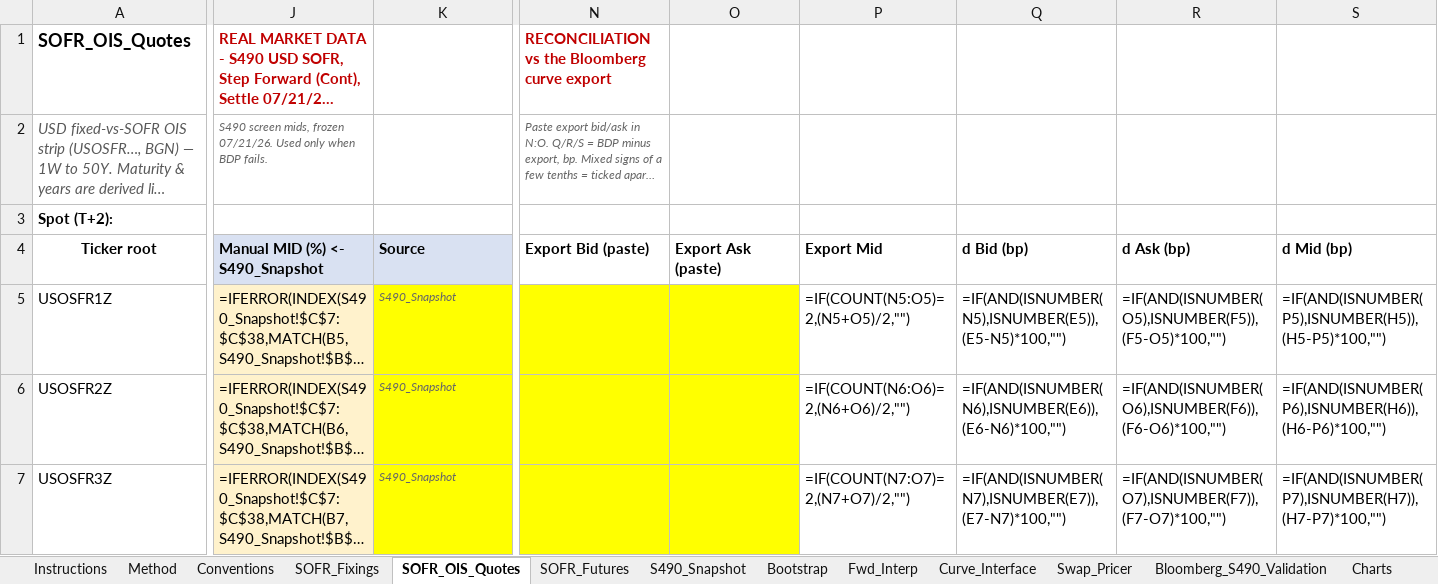
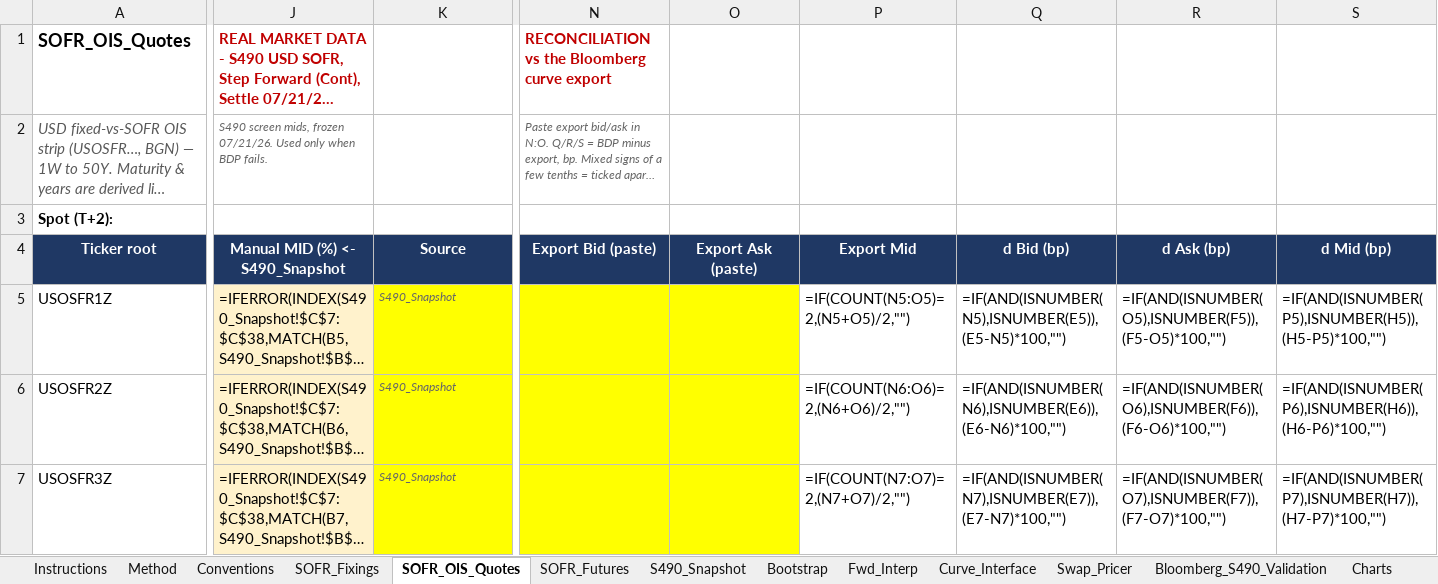
Before and after one commit to nl2992/usd-sofr-curve, an Excel workbook: bloomberg/USD_SOFR_Curve_Bloomberg.xlsx, sheet SOFR_OIS_Quotes, drawn as a sheet; only a part is shown, gaps mark what is left out; long unchanged cells end in …; values as stored, in another font and other column widths than the file's, no borders; formulas without a stored value are shown as written; the diff covers the shown part only; the diff names each change by its address in the sheet, - before the commit and + after, or states it on an @@ line.

```diff
--- a/bloomberg/USD_SOFR_Curve_Bloomberg.xlsx (sheet SOFR_OIS_Quotes)
+++ b/bloomberg/USD_SOFR_Curve_Bloomberg.xlsx (sheet SOFR_OIS_Quotes)
-A4 fill: none
+A4 fill: #1F3864
-A4:K4 text colour: black
+A4:K4 text colour: #FFFFFF
@@ J4:K4 alignment: left → center, fill: #D9E1F2 → #1F3864 @@
@@ N4:S4 fill: none → #1F3864, text colour: black → #FFFFFF, alignment: left → center @@
```
Also changed, not shown: cell formats elsewhere in this sheet, sheet S490_Snapshot, sheet Bloomberg_S490_Validation, sheet Bootstrap, sheet CDS_Schedule, sheet CDS_Quotes, sheet Curve_Interface, 1 more sheet.
